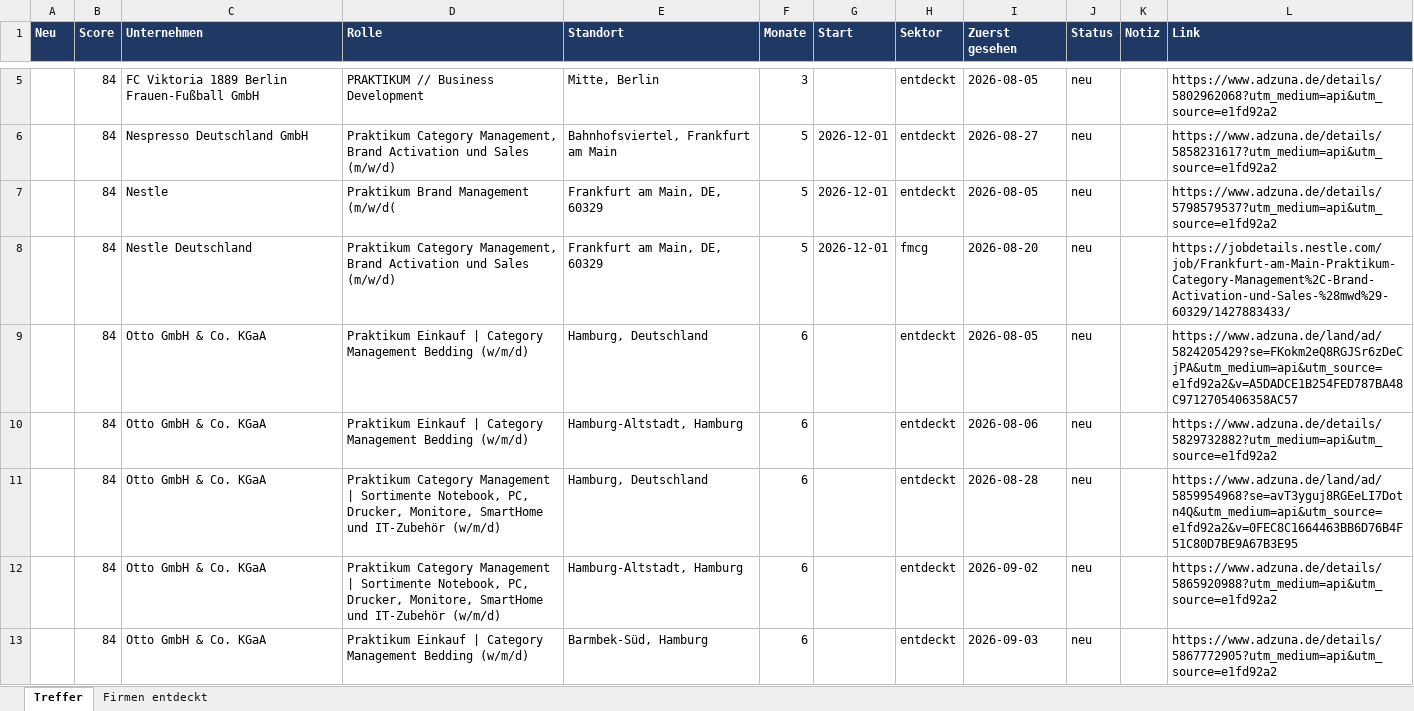
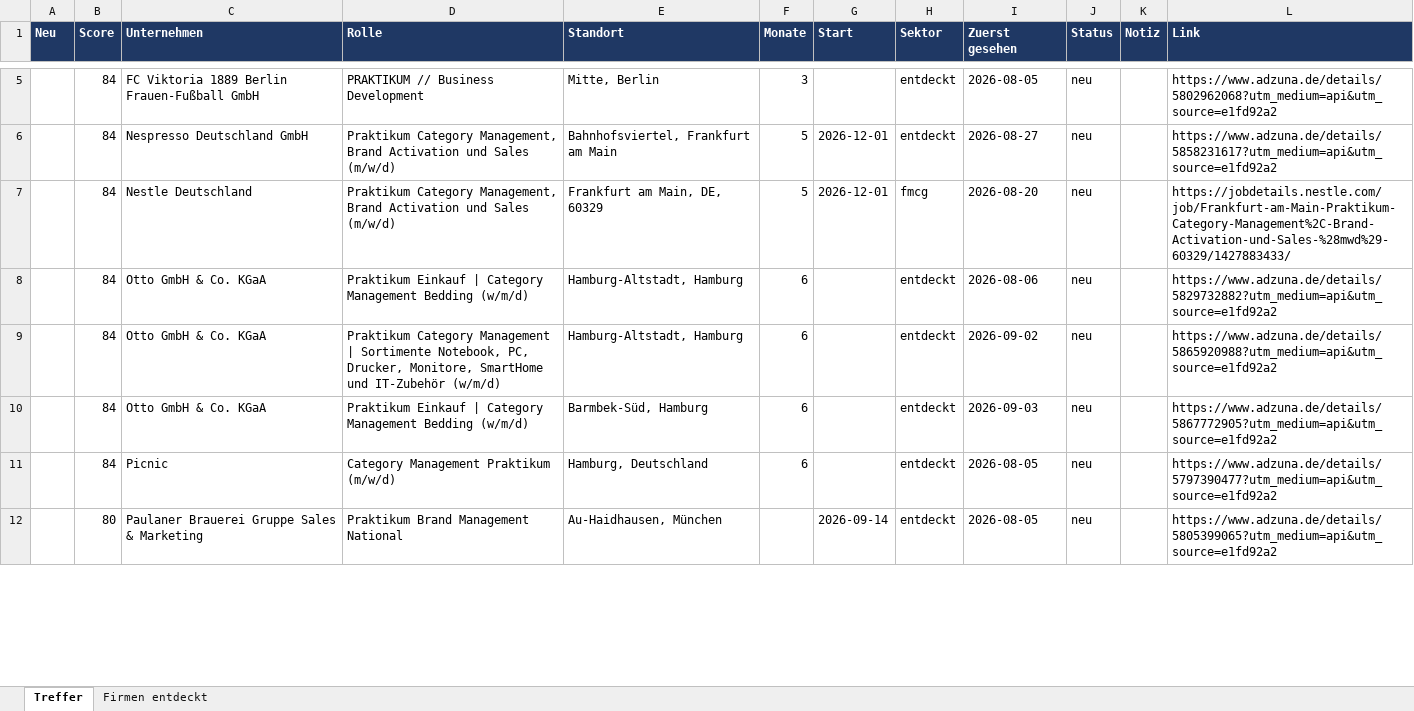
Before and after one commit to MathisKrug/Praktikum-Suchagent, an Excel workbook: docs/praktika.xlsx, sheet Treffer, drawn as a sheet; only a part is shown, gaps mark what is left out; the shorter side is filled out with more unchanged rows; values as stored, in another font and other column widths than the file's, no borders; removed rows and columns are numbered as before the commit, all else as after; the diff covers the shown part only; the diff names each change by its address in the sheet, - before the commit and + after, or states it on an @@ line.

```diff
--- a/docs/praktika.xlsx (sheet Treffer)
+++ b/docs/praktika.xlsx (sheet Treffer)
-row 7:  | 84 | Nestle | Praktikum Brand Management (m/w/d( | Frankfurt am Main, DE, 60329 | 5 | 2026-12-01 | entdeckt | 2026-08-05 | neu |  | https://www.adzuna.de/details/5798579537?utm_medium=api&utm_source=e1fd92a2
-row 9:  | 84 | Otto GmbH & Co. KGaA | Praktikum Einkauf | Category Management Bedding (w/m/d) | Hamburg, Deutschland | 6 |  | entdeckt | 2026-08-05 | neu |  | https://www.adzuna.de/land/ad/5824205429?se=FKokm2eQ8RGJSr6zDeCjPA&utm_medium=api&utm_source=e1fd92a2&v=A5DADCE1B254FED787BA48C9712705406358AC57
-row 11:  | 84 | Otto GmbH & Co. KGaA | Praktikum Category Management | Sortimente Notebook, PC, Drucker, Monitore, SmartHome und IT-Zubehör (w/m/d) | Hamburg, Deutschland | 6 |  | entdeckt | 2026-08-28 | neu |  | https://www.adzuna.de/land/ad/5859954968?se=avT3yguj8RGEeLI7Dotn4Q&utm_medium=api&utm_source=e1fd92a2&v=0FEC8C1664463BB6D76B4F51C80D7BE9A67B3E95
```
Also changed, not shown: 5 added rows and 3 removed rows elsewhere in this sheet, sheet Firmen entdeckt, 2 other files.
